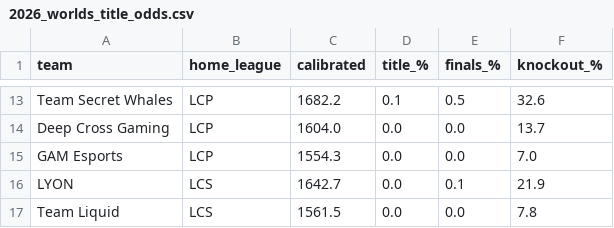
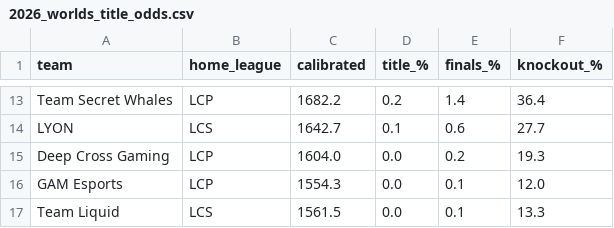
Before and after one commit to zackaids/league-predictor, a CSV file: data/processed/2026_worlds_title_odds.csv, drawn as a sheet; only a part is shown, gaps mark what is left out; removed rows and columns are numbered as before the commit, all else as after; the diff covers the shown part only; the diff names each change by its address in the sheet, - before the commit and + after, or states it on an @@ line.

```diff
--- a/data/processed/2026_worlds_title_odds.csv
+++ b/data/processed/2026_worlds_title_odds.csv
-D13 (title_%): 0.1
+D13 (title_%): 0.2
-E13 (finals_%): 0.5
+E13 (finals_%): 1.4
-F13 (knockout_%): 32.6
+F13 (knockout_%): 36.4
+row 14: LYON | LCS | 1642.7 | 0.1 | 0.6 | 27.7
-E15 (finals_%): 0.0
+E15 (finals_%): 0.2
-F15 (knockout_%): 13.7
+F15 (knockout_%): 19.3
-E16 (finals_%): 0.0
+E16 (finals_%): 0.1
-F16 (knockout_%): 7.0
+F16 (knockout_%): 12.0
-row 16: LYON | LCS | 1642.7 | 0.0 | 0.1 | 21.9
-E17 (finals_%): 0.0
+E17 (finals_%): 0.1
-F17 (knockout_%): 7.8
+F17 (knockout_%): 13.3
```
Also changed, not shown: 1 added row, 1 removed row and 30 edited cells elsewhere in this file, 3 other files.
